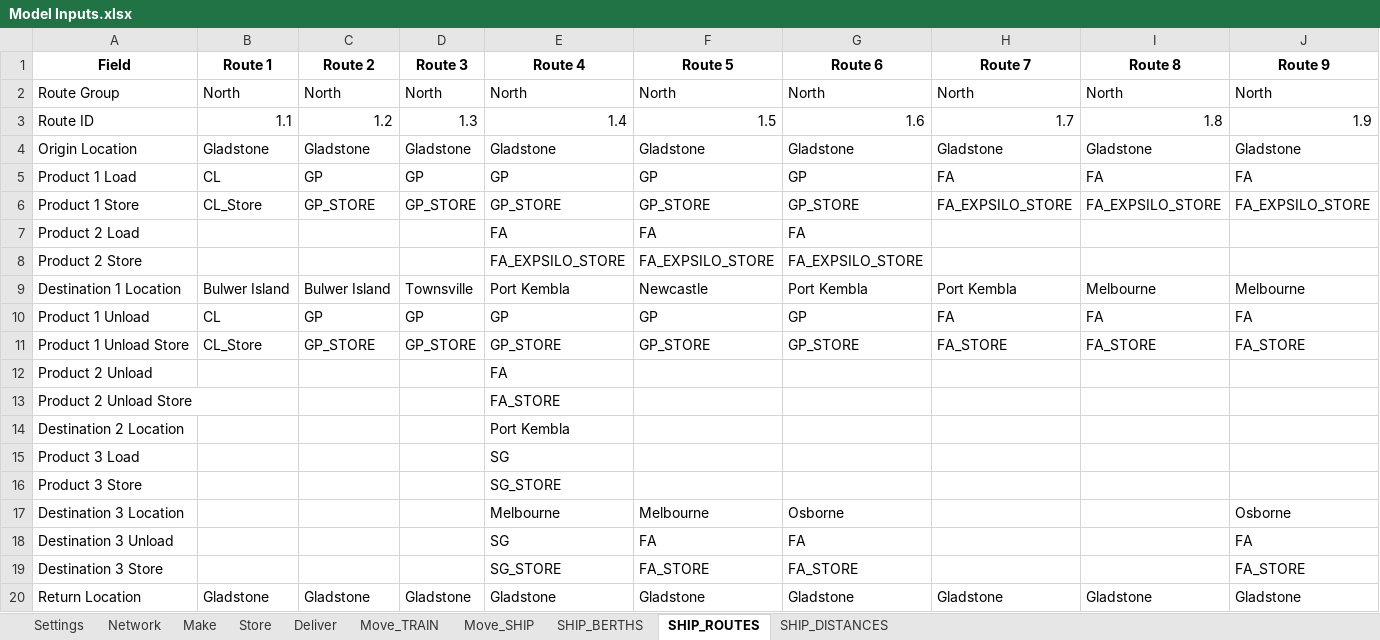
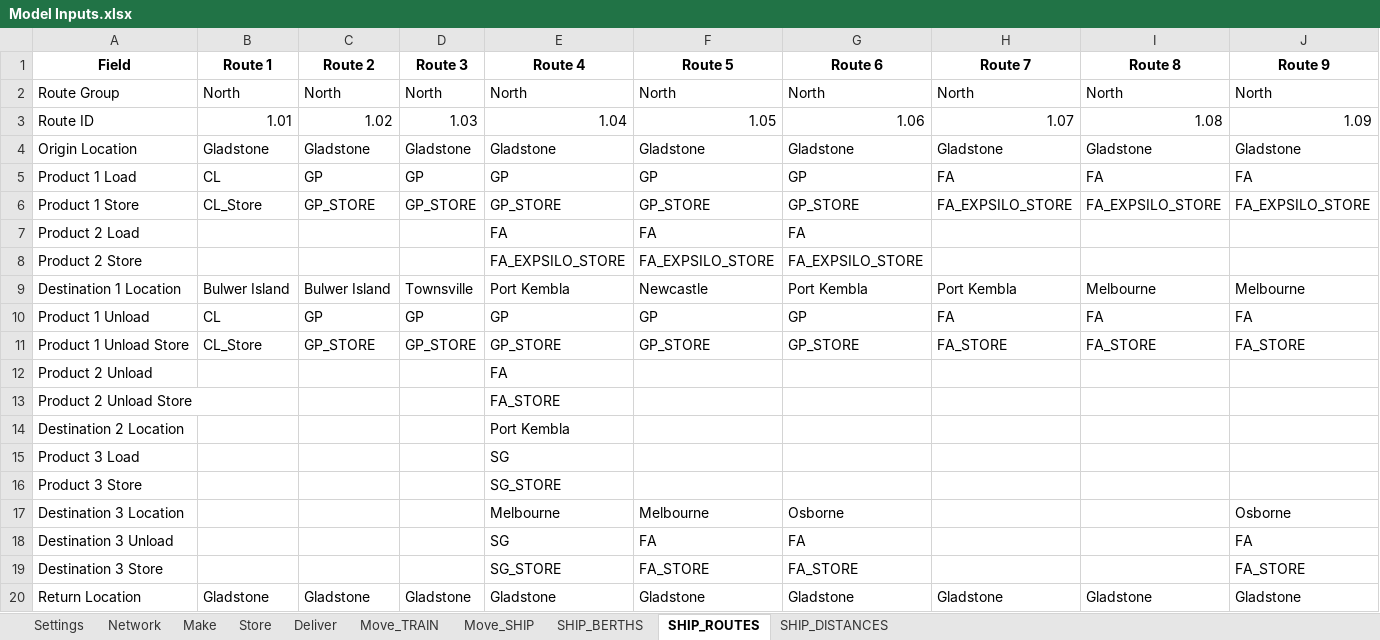
Before and after one commit to ZPrins/CA, an Excel workbook: Model Inputs.xlsx, sheet SHIP_ROUTES, drawn as a sheet; only a part is shown; values as stored, in another font and other column widths than the file's, no borders; the diff covers the shown part only; the diff names each change by its address in the sheet, - before the commit and + after, or states it on an @@ line.

```diff
--- a/Model Inputs.xlsx (sheet SHIP_ROUTES)
+++ b/Model Inputs.xlsx (sheet SHIP_ROUTES)
-B3 (Route 1): 1.1
+B3 (Route 1): 1.01
-C3 (Route 2): 1.2
+C3 (Route 2): 1.02
-D3 (Route 3): 1.3
+D3 (Route 3): 1.03
-E3 (Route 4): 1.4
+E3 (Route 4): 1.04
-F3 (Route 5): 1.5
+F3 (Route 5): 1.05
-G3 (Route 6): 1.6
+G3 (Route 6): 1.06
-H3 (Route 7): 1.7
+H3 (Route 7): 1.07
-I3 (Route 8): 1.8
+I3 (Route 8): 1.08
-J3 (Route 9): 1.9
+J3 (Route 9): 1.09
```
Also changed, not shown: 8 edited cells elsewhere in this sheet, sheet SHIP_DISTANCES, generated_model_inputs.xlsx, 1 other file.
